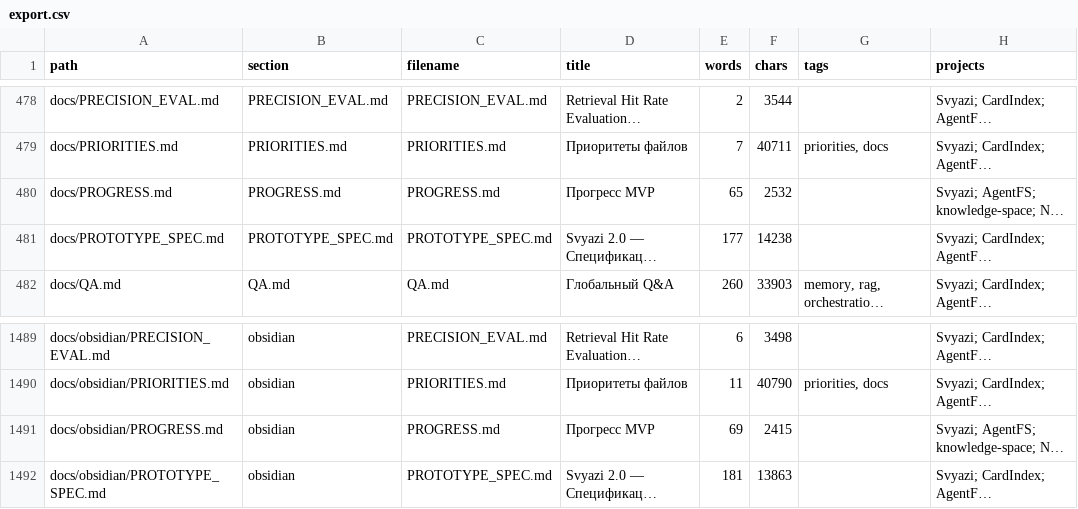
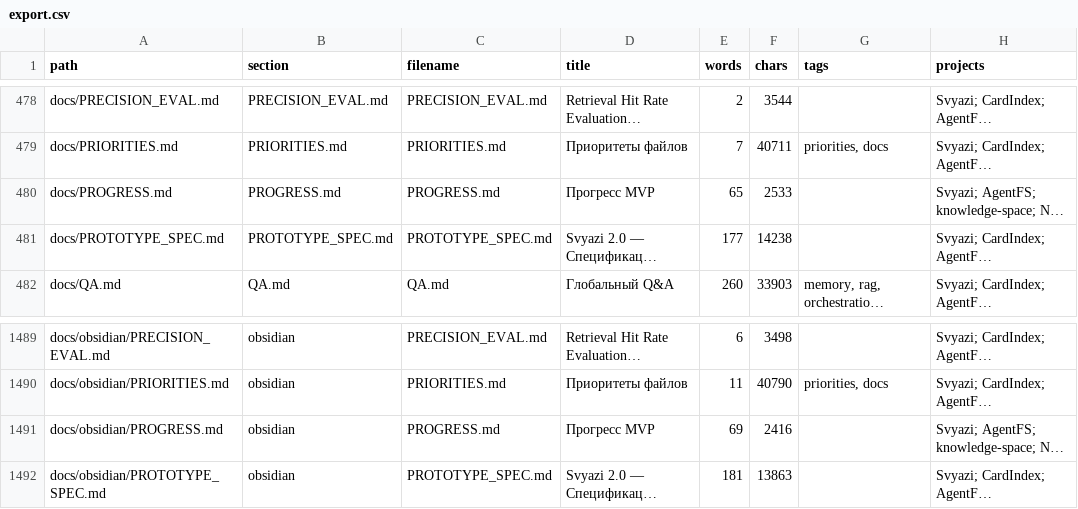
Before and after one commit to svend4/lorenzo, a CSV file: docs/export.csv, drawn as a sheet; only a part is shown, gaps mark what is left out; long unchanged cells end in …; the diff names each change by its address in the sheet, - before the commit and + after, or states it on an @@ line.

```diff
--- a/docs/export.csv
+++ b/docs/export.csv
-F480 (chars): 2532
+F480 (chars): 2533
-F1491 (chars): 2415
+F1491 (chars): 2416
```
Also changed, not shown: 7 other files.
